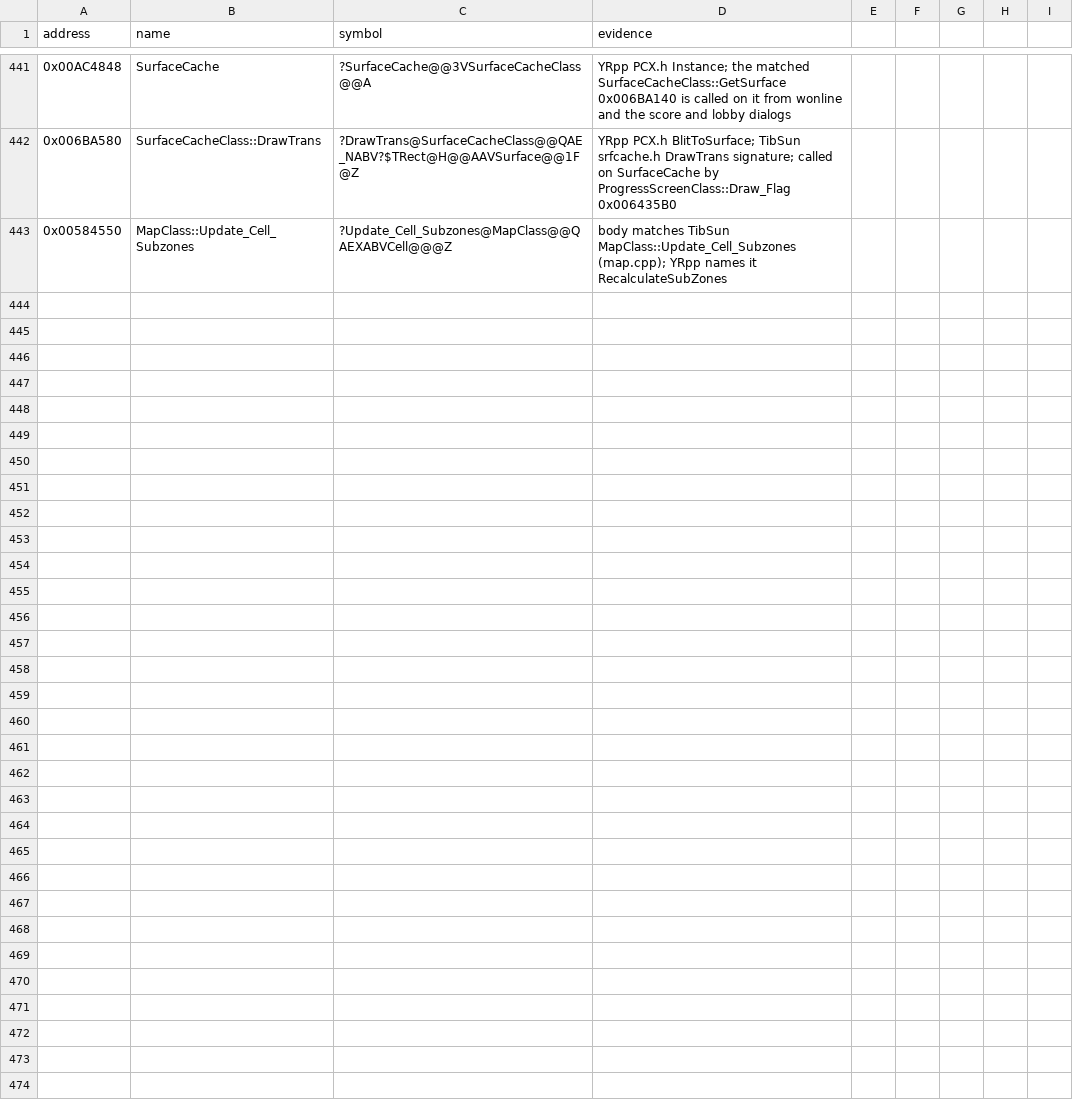
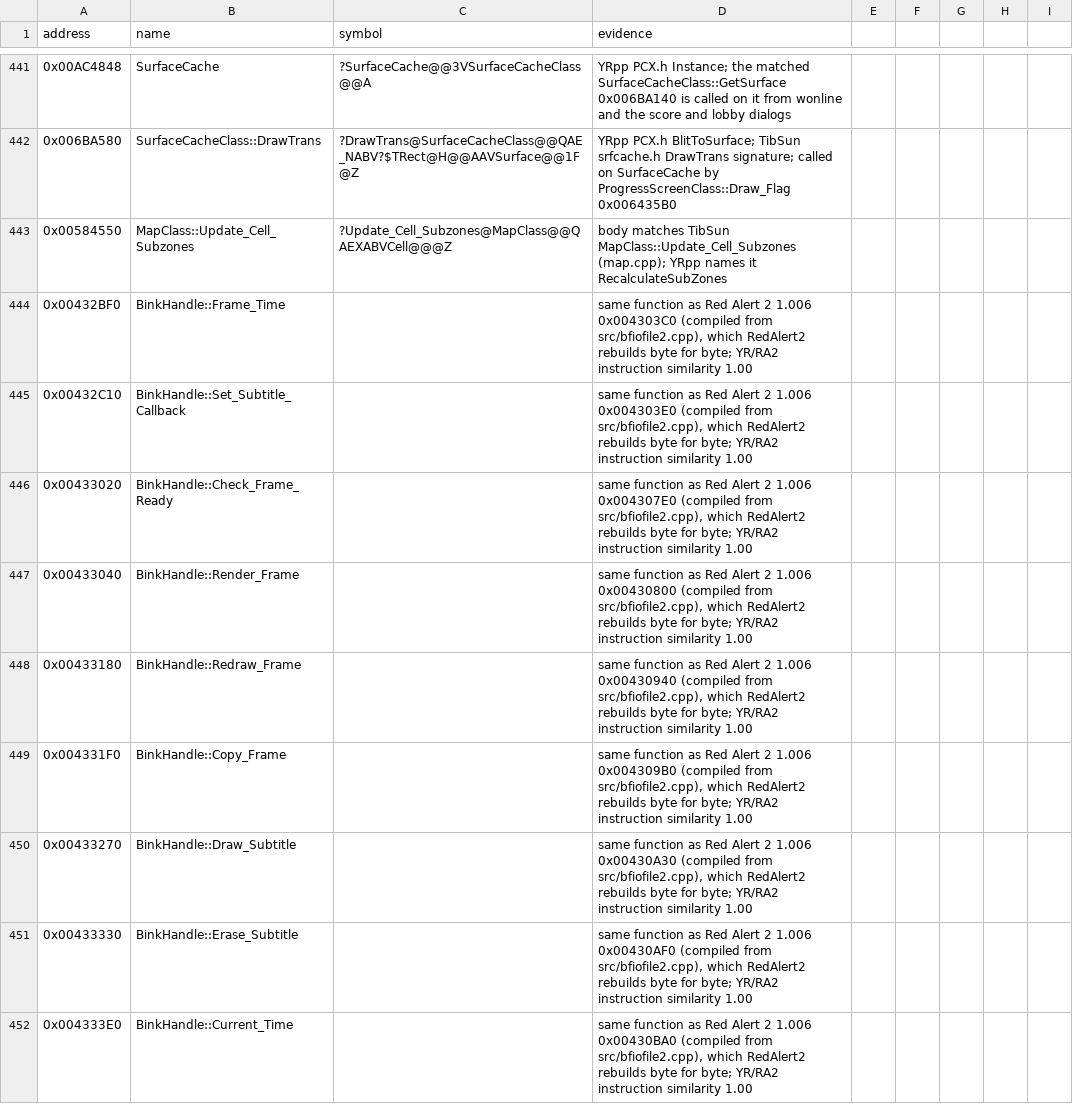
Before and after one commit to gibbo101/ra2-decomp, a CSV file: data/names.csv, drawn as a sheet; only a part is shown, gaps mark what is left out; the diff covers the shown part only.

Commit message:
Name 17 bink placeholders from Red Alert 2 1.006 matches

```diff
--- a/data/names.csv
+++ b/data/names.csv
@@ -443 +443,10 @@ address,name,symbol,evidence
 0x00584550,MapClass::Update_Cell_Subzones,?Update_Cell_Subzones@MapClass@@QAEXABVCell@@@Z,body matches TibSun MapClass::Update_Cell_Subzones (map.cpp); YRpp names it RecalculateSubZones
+0x00432BF0,BinkHandle::Frame_Time,,"same function as Red Alert 2 1.006 0x004303C0 (compiled from src/bfiofile2.cpp), which RedAlert2 rebuilds byte for byte; YR/RA2 instruction similarity 1.00"
+0x00432C10,BinkHandle::Set_Subtitle_Callback,,"same function as Red Alert 2 1.006 0x004303E0 (compiled from src/bfiofile2.cpp), which RedAlert2 rebuilds byte for byte; YR/RA2 instruction similarity 1.00"
+0x00433020,BinkHandle::Check_Frame_Ready,,"same function as Red Alert 2 1.006 0x004307E0 (compiled from src/bfiofile2.cpp), which RedAlert2 rebuilds byte for byte; YR/RA2 instruction similarity 1.00"
+0x00433040,BinkHandle::Render_Frame,,"same function as Red Alert 2 1.006 0x00430800 (compiled from src/bfiofile2.cpp), which RedAlert2 rebuilds byte for byte; YR/RA2 instruction similarity 1.00"
+0x00433180,BinkHandle::Redraw_Frame,,"same function as Red Alert 2 1.006 0x00430940 (compiled from src/bfiofile2.cpp), which RedAlert2 rebuilds byte for byte; YR/RA2 instruction similarity 1.00"
+0x004331F0,BinkHandle::Copy_Frame,,"same function as Red Alert 2 1.006 0x004309B0 (compiled from src/bfiofile2.cpp), which RedAlert2 rebuilds byte for byte; YR/RA2 instruction similarity 1.00"
+0x00433270,BinkHandle::Draw_Subtitle,,"same function as Red Alert 2 1.006 0x00430A30 (compiled from src/bfiofile2.cpp), which RedAlert2 rebuilds byte for byte; YR/RA2 instruction similarity 1.00"
+0x00433330,BinkHandle::Erase_Subtitle,,"same function as Red Alert 2 1.006 0x00430AF0 (compiled from src/bfiofile2.cpp), which RedAlert2 rebuilds byte for byte; YR/RA2 instruction similarity 1.00"
+0x004333E0,BinkHandle::Current_Time,,"same function as Red Alert 2 1.006 0x00430BA0 (compiled from src/bfiofile2.cpp), which RedAlert2 rebuilds byte for byte; YR/RA2 instruction similarity 1.00"
```
Also changed, not shown: 8 added rows elsewhere in this file, 9 other files.
